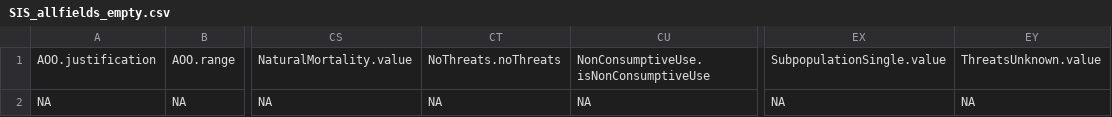
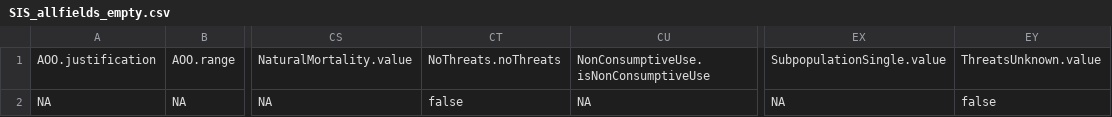
Before and after one commit to LifeWatch-Italy/sredlist-server, a CSV file: Species/SIS_allfields_empty.csv, drawn as a sheet; only a part is shown, gaps mark what is left out; the diff names each change by its address in the sheet, - before the commit and + after, or states it on an @@ line.

Commit message:
SIS nothreats always false (mandatory field)

```diff
--- a/Species/SIS_allfields_empty.csv
+++ b/Species/SIS_allfields_empty.csv
-CT2: NA
+CT2: false
-EY2: NA
+EY2: false
```
